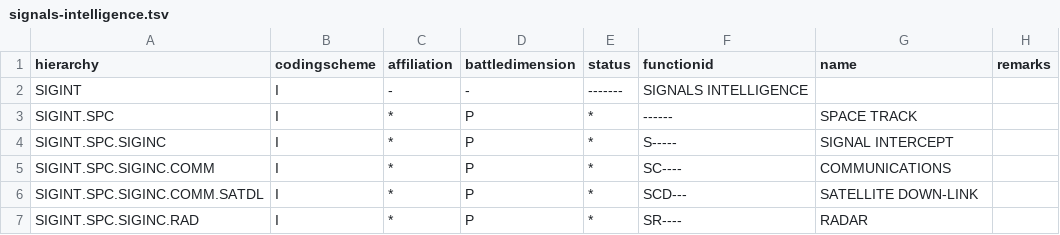
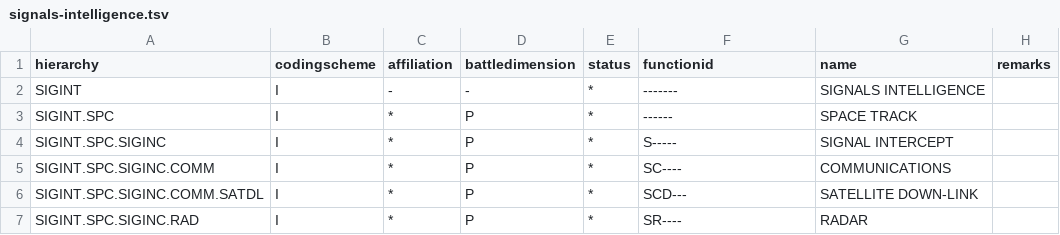
Before and after one commit to spatialillusions/milstd, a TSV file: tsv-tables/2525b-change2/signals-intelligence.tsv, drawn as a sheet; only a part is shown.

```diff
--- a/tsv-tables/2525b-change2/signals-intelligence.tsv
+++ b/tsv-tables/2525b-change2/signals-intelligence.tsv
@@ -1,3 +1,3 @@
 hierarchy	codingscheme	affiliation	battledimension	status	functionid	name	remarks
-SIGINT	I	-	-	-------	SIGNALS INTELLIGENCE
+SIGINT	I	-	-	*	-------	SIGNALS INTELLIGENCE
 SIGINT.SPC	I	*	P	*	------	SPACE TRACK
```
Also changed, not shown: tsv-tables/2525b-change2/air.tsv, tsv-tables/2525b-change2/ground.tsv, 23 other files.
